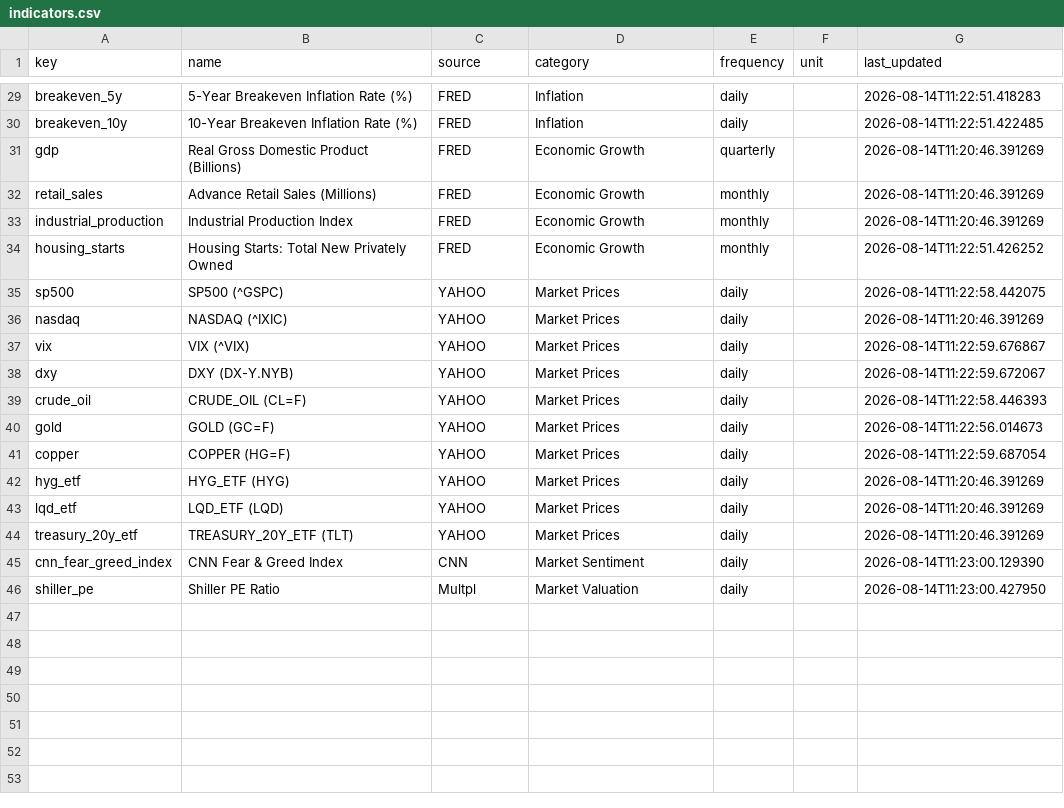
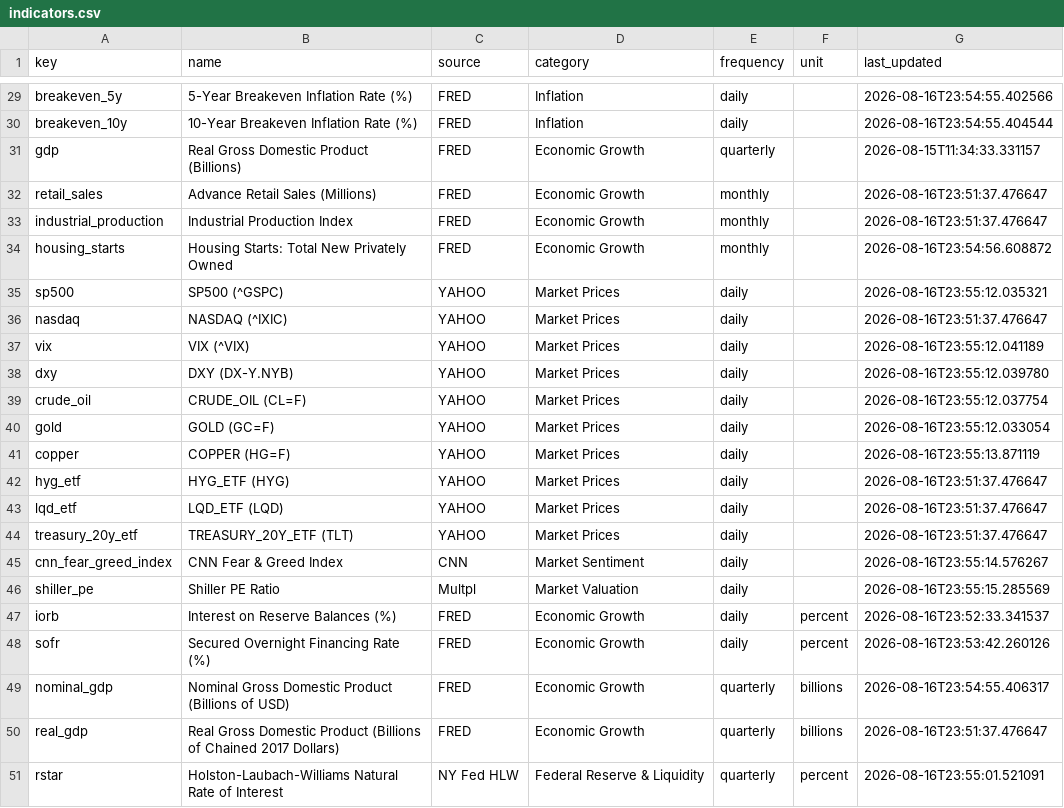
Before and after one commit to bronson113/macro_analysis, a CSV file: data/indicators.csv, drawn as a sheet; only a part is shown, gaps mark what is left out; the diff covers the shown part only; the diff names each change by its address in the sheet, - before the commit and + after, or states it on an @@ line.

```diff
--- a/data/indicators.csv
+++ b/data/indicators.csv
-G29 (last_updated): 2026-08-14T11:22:51.418283
+G29 (last_updated): 2026-08-16T23:54:55.402566
-G30 (last_updated): 2026-08-14T11:22:51.422485
+G30 (last_updated): 2026-08-16T23:54:55.404544
-G31 (last_updated): 2026-08-14T11:20:46.391269
+G31 (last_updated): 2026-08-15T11:34:33.331157
-G32:G33 (last_updated): 2026-08-14T11:20:46.391269
+G32:G33 (last_updated): 2026-08-16T23:51:37.476647
-G34 (last_updated): 2026-08-14T11:22:51.426252
+G34 (last_updated): 2026-08-16T23:54:56.608872
-G35 (last_updated): 2026-08-14T11:22:58.442075
+G35 (last_updated): 2026-08-16T23:55:12.035321
-G36 (last_updated): 2026-08-14T11:20:46.391269
+G36 (last_updated): 2026-08-16T23:51:37.476647
-G37 (last_updated): 2026-08-14T11:22:59.676867
+G37 (last_updated): 2026-08-16T23:55:12.041189
-G38 (last_updated): 2026-08-14T11:22:59.672067
+G38 (last_updated): 2026-08-16T23:55:12.039780
-G39 (last_updated): 2026-08-14T11:22:58.446393
+G39 (last_updated): 2026-08-16T23:55:12.037754
-G40 (last_updated): 2026-08-14T11:22:56.014673
+G40 (last_updated): 2026-08-16T23:55:12.033054
-G41 (last_updated): 2026-08-14T11:22:59.687054
+G41 (last_updated): 2026-08-16T23:55:13.871119
-G42:G44 (last_updated): 2026-08-14T11:20:46.391269
+G42:G44 (last_updated): 2026-08-16T23:51:37.476647
-G45 (last_updated): 2026-08-14T11:23:00.129390
+G45 (last_updated): 2026-08-16T23:55:14.576267
-G46 (last_updated): 2026-08-14T11:23:00.427950
+G46 (last_updated): 2026-08-16T23:55:15.285569
+row 47: iorb | Interest on Reserve Balances (%) | FRED | Economic Growth | daily | percent | 2026-08-16T23:52:33.341537
+row 48: sofr | Secured Overnight Financing Rate (%) | FRED | Economic Growth | daily | percent | 2026-08-16T23:53:42.260126
+row 49: nominal_gdp | Nominal Gross Domestic Product (Billions of USD) | FRED | Economic Growth | quarterly | billions | 2026-08-16T23:54:55.406317
+row 50: real_gdp | Real Gross Domestic Product (Billions of Chained 2017 Dollars) | FRED | Economic Growth | quarterly | billions | 2026-08-16T23:51:37.476647
+row 51: rstar | Holston-Laubach-Williams Natural Rate of Interest | NY Fed HLW | Federal Reserve & Liquidity | quarterly | percent | 2026-08-16T23:55:01.521091
```
Also changed, not shown: 35 edited cells elsewhere in this file, data/source_health.csv, 23 other files.
